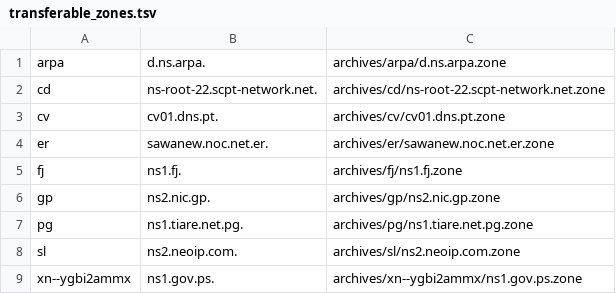
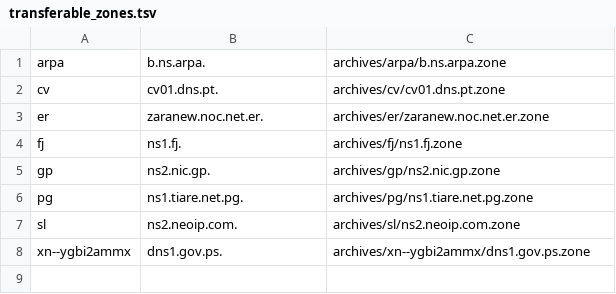
Before and after one commit to flotwig/TLDR-2, a TSV file: transferable_zones.tsv, drawn as a sheet.

```diff
--- a/transferable_zones.tsv
+++ b/transferable_zones.tsv
@@ -1,5 +1,4 @@
-arpa	d.ns.arpa.	archives/arpa/d.ns.arpa.zone
-cd	ns-root-22.scpt-network.net.	archives/cd/ns-root-22.scpt-network.net.zone
+arpa	b.ns.arpa.	archives/arpa/b.ns.arpa.zone
 cv	cv01.dns.pt.	archives/cv/cv01.dns.pt.zone
-er	sawanew.noc.net.er.	archives/er/sawanew.noc.net.er.zone
+er	zaranew.noc.net.er.	archives/er/zaranew.noc.net.er.zone
 fj	ns1.fj.	archives/fj/ns1.fj.zone
@@ -8,2 +7,2 @@ pg	ns1.tiare.net.pg.	archives/pg/ns1.tiare.net.pg.zone
 sl	ns2.neoip.com.	archives/sl/ns2.neoip.com.zone
-xn--ygbi2ammx	ns1.gov.ps.	archives/xn--ygbi2ammx/ns1.gov.ps.zone
+xn--ygbi2ammx	dns1.gov.ps.	archives/xn--ygbi2ammx/dns1.gov.ps.zone
```
Also changed, not shown: 5 other files.
